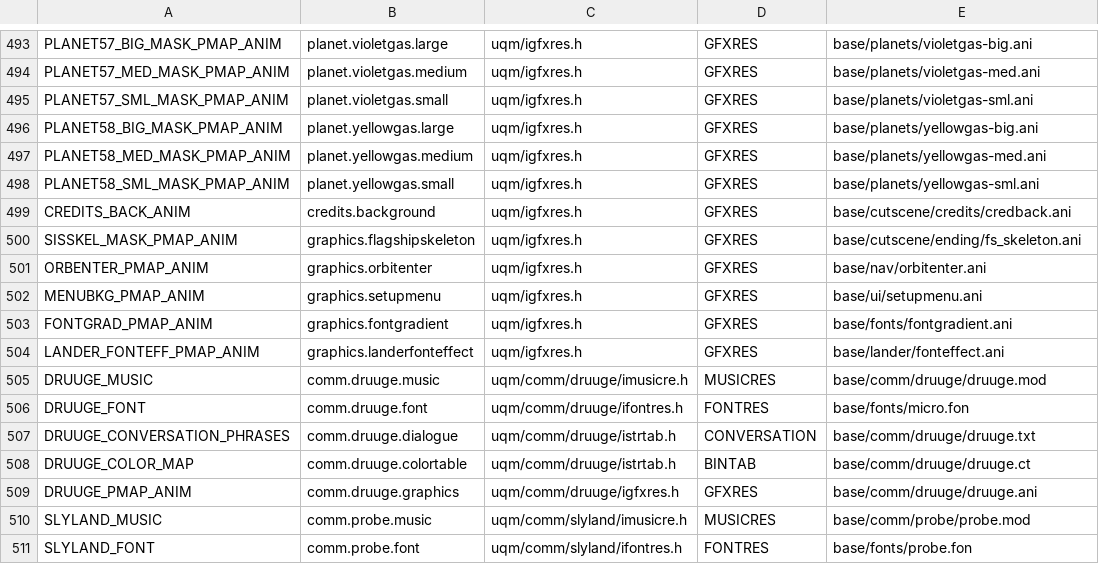
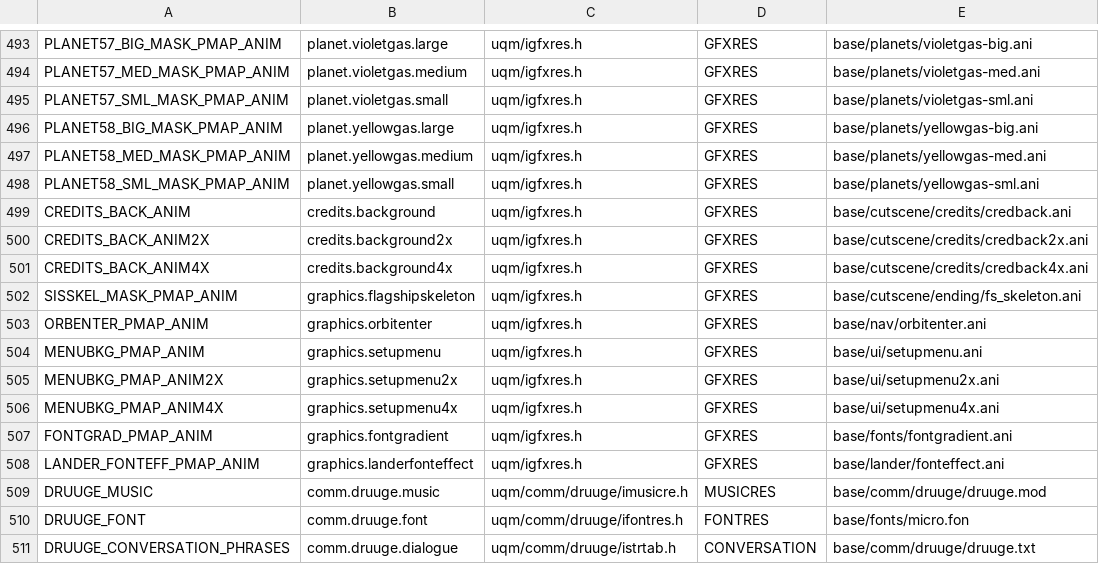
Before and after one commit to trinaryouroboros/project6014, a CSV file: tools/resmap/resources.csv, drawn as a sheet; only a part is shown, gaps mark what is left out; the shorter side is filled out with more unchanged rows.

Commit message:
Moved hires credit graphics to base package so the graphics work after a resolution change.

```diff
--- a/tools/resmap/resources.csv
+++ b/tools/resmap/resources.csv
@@ -499,2 +499,4 @@ PLANET58_SML_MASK_PMAP_ANIM,planet.yellowgas.small,uqm/igfxres.h,GFXRES,base/pla
 CREDITS_BACK_ANIM,credits.background,uqm/igfxres.h,GFXRES,base/cutscene/credits/credback.ani
+CREDITS_BACK_ANIM2X,credits.background2x,uqm/igfxres.h,GFXRES,base/cutscene/credits/credback2x.ani
+CREDITS_BACK_ANIM4X,credits.background4x,uqm/igfxres.h,GFXRES,base/cutscene/credits/credback4x.ani
 SISSKEL_MASK_PMAP_ANIM,graphics.flagshipskeleton,uqm/igfxres.h,GFXRES,base/cutscene/ending/fs_skeleton.ani
@@ -502,2 +504,4 @@ ORBENTER_PMAP_ANIM,graphics.orbitenter,uqm/igfxres.h,GFXRES,base/nav/orbitenter.
 MENUBKG_PMAP_ANIM,graphics.setupmenu,uqm/igfxres.h,GFXRES,base/ui/setupmenu.ani
+MENUBKG_PMAP_ANIM2X,graphics.setupmenu2x,uqm/igfxres.h,GFXRES,base/ui/setupmenu2x.ani
+MENUBKG_PMAP_ANIM4X,graphics.setupmenu4x,uqm/igfxres.h,GFXRES,base/ui/setupmenu4x.ani
 FONTGRAD_PMAP_ANIM,graphics.fontgradient,uqm/igfxres.h,GFXRES,base/fonts/fontgradient.ani
```
Also changed, not shown: 10 other files.
